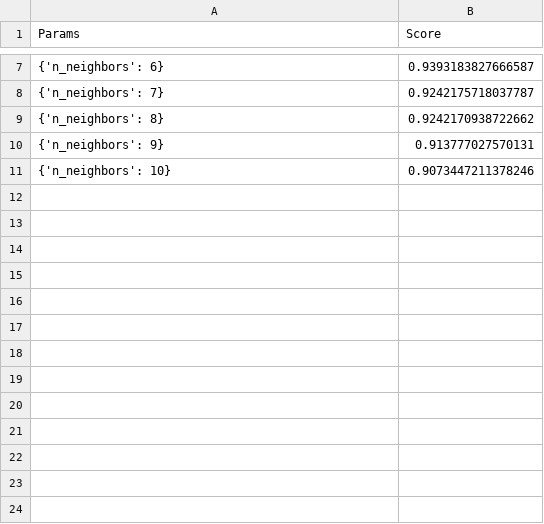
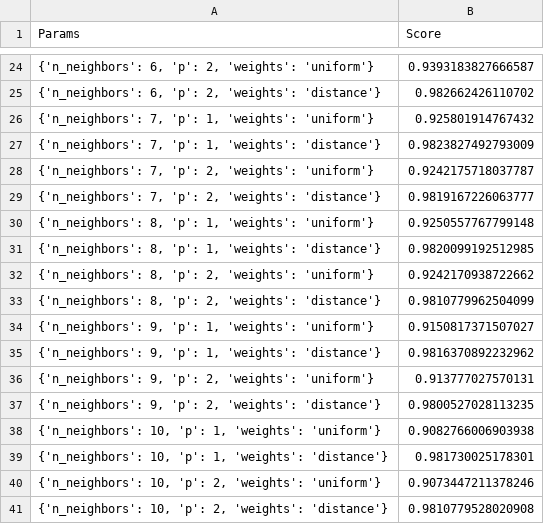
Before and after one commit to acotanor/SAD_Plantilla, a CSV file: modelos/knn_BestModel.csv, drawn as a sheet; only a part is shown, gaps mark what is left out; the diff covers the shown part only.

```diff
--- a/modelos/knn_BestModel.csv
+++ b/modelos/knn_BestModel.csv
@@ -7,5 +24,18 @@ Params,Score
-{'n_neighbors': 6},0.9393183827666587
-{'n_neighbors': 7},0.9242175718037787
-{'n_neighbors': 8},0.9242170938722662
-{'n_neighbors': 9},0.913777027570131
-{'n_neighbors': 10},0.9073447211378246
+"{'n_neighbors': 6, 'p': 2, 'weights': 'uniform'}",0.9393183827666587
+"{'n_neighbors': 6, 'p': 2, 'weights': 'distance'}",0.982662426110702
+"{'n_neighbors': 7, 'p': 1, 'weights': 'uniform'}",0.925801914767432
+"{'n_neighbors': 7, 'p': 1, 'weights': 'distance'}",0.9823827492793009
+"{'n_neighbors': 7, 'p': 2, 'weights': 'uniform'}",0.9242175718037787
+"{'n_neighbors': 7, 'p': 2, 'weights': 'distance'}",0.9819167226063777
+"{'n_neighbors': 8, 'p': 1, 'weights': 'uniform'}",0.9250557767799148
+"{'n_neighbors': 8, 'p': 1, 'weights': 'distance'}",0.9820099192512985
+"{'n_neighbors': 8, 'p': 2, 'weights': 'uniform'}",0.9242170938722662
+"{'n_neighbors': 8, 'p': 2, 'weights': 'distance'}",0.9810779962504099
+"{'n_neighbors': 9, 'p': 1, 'weights': 'uniform'}",0.9150817371507027
+"{'n_neighbors': 9, 'p': 1, 'weights': 'distance'}",0.9816370892232962
+"{'n_neighbors': 9, 'p': 2, 'weights': 'uniform'}",0.913777027570131
+"{'n_neighbors': 9, 'p': 2, 'weights': 'distance'}",0.9800527028113235
+"{'n_neighbors': 10, 'p': 1, 'weights': 'uniform'}",0.9082766006903938
+"{'n_neighbors': 10, 'p': 1, 'weights': 'distance'}",0.981730025178301
+"{'n_neighbors': 10, 'p': 2, 'weights': 'uniform'}",0.9073447211378246
+"{'n_neighbors': 10, 'p': 2, 'weights': 'distance'}",0.9810779528020908
```
Also changed, not shown: 17 added rows and 5 edited cells elsewhere in this file, 3 other files.
